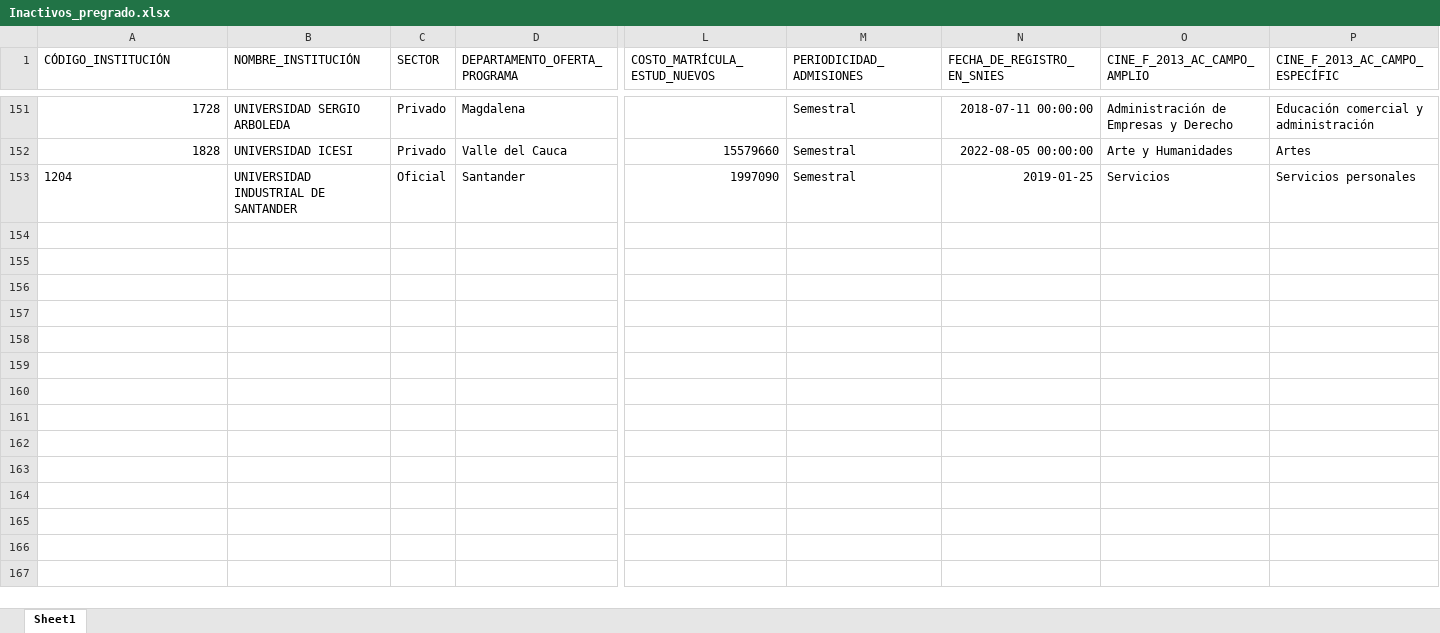
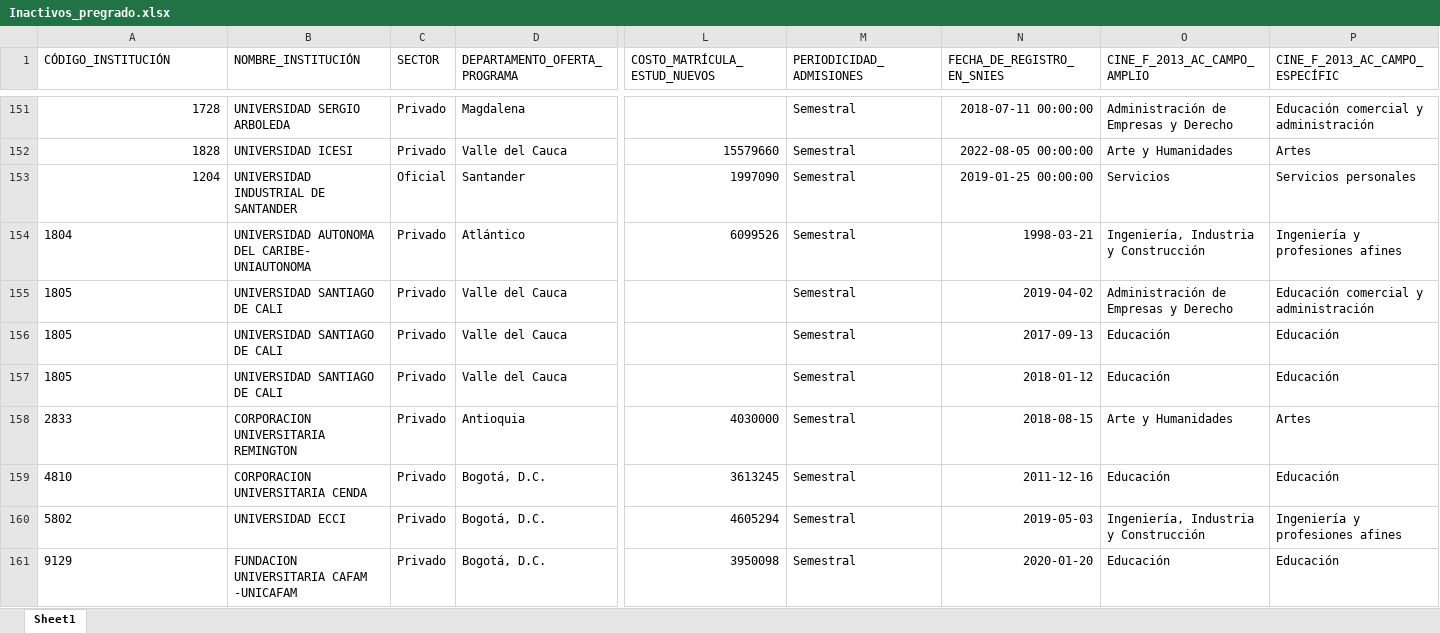
Before and after one commit to hasuarez32/snies-monitor-pbi, an Excel workbook: data/novedades/Inactivos_pregrado.xlsx, sheet Sheet1, drawn as a sheet; only a part is shown, gaps mark what is left out; values as stored, in another font and other column widths than the file's, no borders; rows hold the shown columns only; the diff names each change by its address in the sheet, - before the commit and + after, or states it on an @@ line.

```diff
--- a/data/novedades/Inactivos_pregrado.xlsx (sheet Sheet1)
+++ b/data/novedades/Inactivos_pregrado.xlsx (sheet Sheet1)
-A153 alignment: left
+A153 alignment: right
-N153 (FECHA_DE_REGISTRO_EN_SNIES): 2019-01-25
+N153 (FECHA_DE_REGISTRO_EN_SNIES): 2019-01-25 00:00:00
+row 154: 1804 | UNIVERSIDAD AUTONOMA DEL CARIBE- UNIAUTONOMA | Privado | Atlántico | 6099526 | Semestral | 1998-03-21 | Ingeniería, Industria y Construcción | Ingeniería y profesiones afines
+row 155: 1805 | UNIVERSIDAD SANTIAGO DE CALI | Privado | Valle del Cauca |  | Semestral | 2019-04-02 | Administración de Empresas y Derecho | Educación comercial y administración
+row 156: 1805 | UNIVERSIDAD SANTIAGO DE CALI | Privado | Valle del Cauca |  | Semestral | 2017-09-13 | Educación | Educación
+row 157: 1805 | UNIVERSIDAD SANTIAGO DE CALI | Privado | Valle del Cauca |  | Semestral | 2018-01-12 | Educación | Educación
+row 158: 2833 | CORPORACION UNIVERSITARIA REMINGTON | Privado | Antioquia | 4030000 | Semestral | 2018-08-15 | Arte y Humanidades | Artes
+row 159: 4810 | CORPORACION UNIVERSITARIA CENDA | Privado | Bogotá, D.C. | 3613245 | Semestral | 2011-12-16 | Educación | Educación
+row 160: 5802 | UNIVERSIDAD ECCI | Privado | Bogotá, D.C. | 4605294 | Semestral | 2019-05-03 | Ingeniería, Industria y Construcción | Ingeniería y profesiones afines
+row 161: 9129 | FUNDACION UNIVERSITARIA CAFAM -UNICAFAM | Privado | Bogotá, D.C. | 3950098 | Semestral | 2020-01-20 | Educación | Educación
```
Also changed, not shown: data/novedades/Modificados_pregrado.xlsx, data/novedades/Nuevos_pregrado.xlsx, 3 other files.
